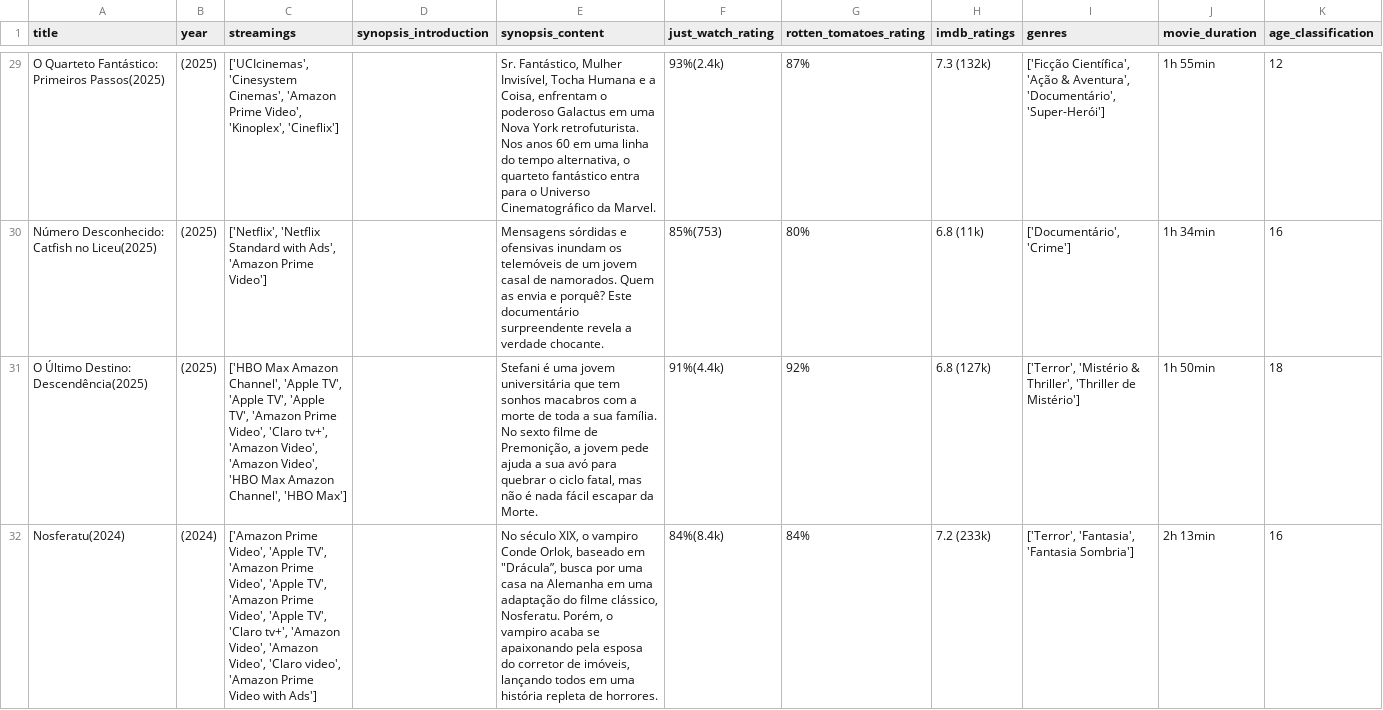
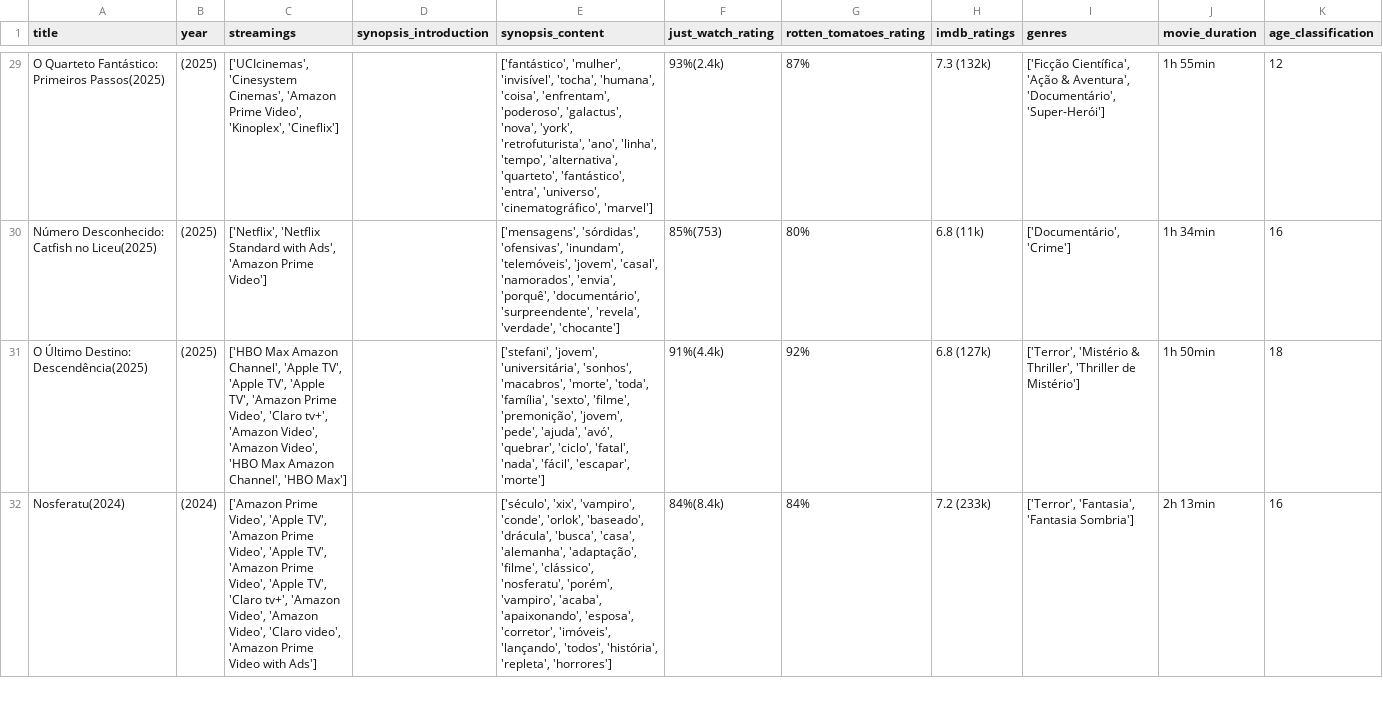
Before and after one commit to NicoleFernanda/pln-movies, a CSV file: movies_info.csv, drawn as a sheet; only a part is shown, gaps mark what is left out; the diff covers the shown part only; the diff names each change by its address in the sheet, - before the commit and + after, or states it on an @@ line.

```diff
--- a/movies_info.csv
+++ b/movies_info.csv
-E29 (synopsis_content): Sr. Fantástico, Mulher Invisível, Tocha Humana e a Coisa, enfrentam o poderoso Galactus em uma Nova York retrofuturista. Nos anos 60 em uma linha do tempo alternativa, o quarteto fantástico entra para o Universo Cinematográfico da Marvel.
+E29 (synopsis_content): ['fantástico', 'mulher', 'invisível', 'tocha', 'humana', 'coisa', 'enfrentam', 'poderoso', 'galactus', 'nova', 'york', 'retrofuturista', 'ano', 'linha', 'tempo', 'alternativa', 'quarteto', 'fantástico', 'entra', 'universo', 'cinematográfico', 'marvel']
-E30 (synopsis_content): Mensagens sórdidas e ofensivas inundam os telemóveis de um jovem casal de namorados. Quem as envia e porquê? Este documentário surpreendente revela a verdade chocante.
+E30 (synopsis_content): ['mensagens', 'sórdidas', 'ofensivas', 'inundam', 'telemóveis', 'jovem', 'casal', 'namorados', 'envia', 'porquê', 'documentário', 'surpreendente', 'revela', 'verdade', 'chocante']
-E31 (synopsis_content): Stefani é uma jovem universitária que tem sonhos macabros com a morte de toda a sua família. No sexto filme de Premonição, a jovem pede ajuda a sua avó para quebrar o ciclo fatal, mas não é nada fácil escapar da Morte.
+E31 (synopsis_content): ['stefani', 'jovem', 'universitária', 'sonhos', 'macabros', 'morte', 'toda', 'família', 'sexto', 'filme', 'premonição', 'jovem', 'pede', 'ajuda', 'avó', 'quebrar', 'ciclo', 'fatal', 'nada', 'fácil', 'escapar', 'morte']
-E32 (synopsis_content): No século XIX, o vampiro Conde Orlok, baseado em "Drácula”, busca por uma casa na Alemanha em uma adaptação do filme clássico, Nosferatu. Porém, o vampiro acaba se apaixonando pela esposa do corretor de imóveis, lançando todos em uma história repleta de horrores.
+E32 (synopsis_content): ['século', 'xix', 'vampiro', 'conde', 'orlok', 'baseado', 'drácula', 'busca', 'casa', 'alemanha', 'adaptação', 'filme', 'clássico', 'nosferatu', 'porém', 'vampiro', 'acaba', 'apaixonando', 'esposa', 'corretor', 'imóveis', 'lançando', 'todos', 'história', 'repleta', 'horrores']
```
Also changed, not shown: 40 edited cells elsewhere in this file, 2 other files.
